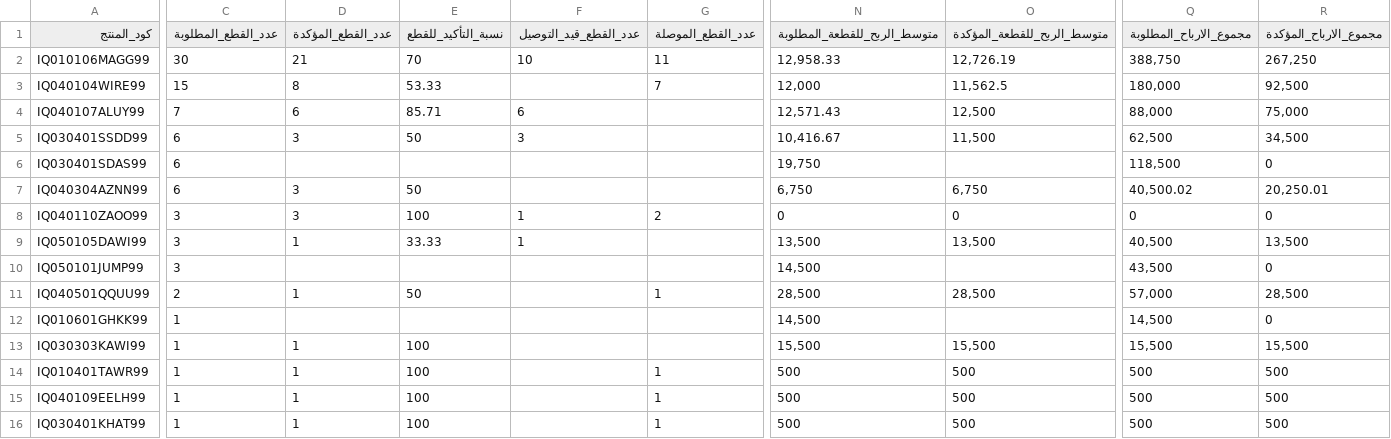
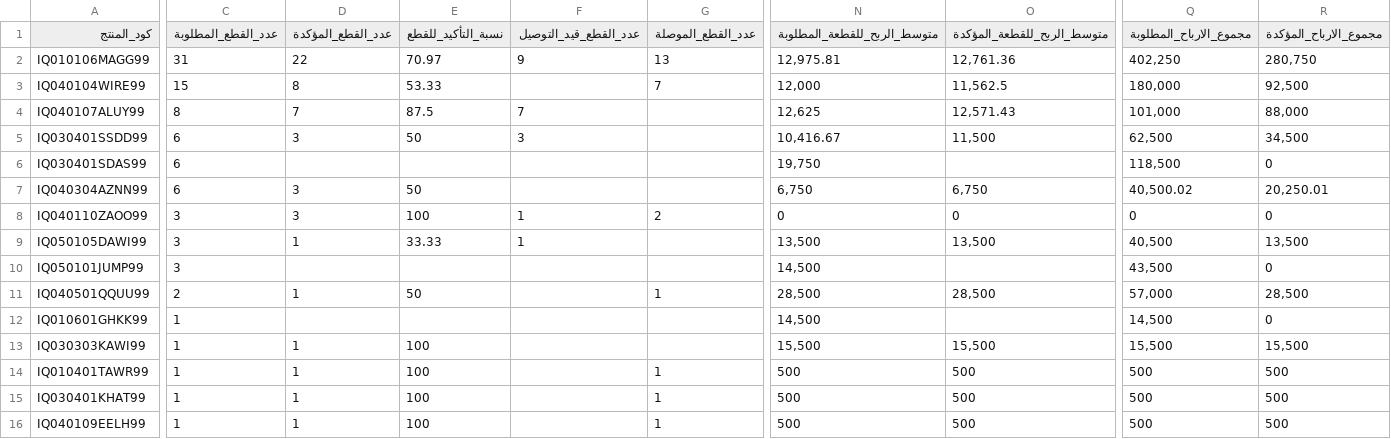
Before and after one commit to Yahya-Regragui/ecomweb, a CSV file: data/latest_orders.csv, drawn as a sheet; only a part is shown, gaps mark what is left out; the diff covers the shown part only; the diff names each change by its address in the sheet, - before the commit and + after, or states it on an @@ line.

Commit message:
Update latest Orders CSV (2026-02-11 17:35:09)

```diff
--- a/data/latest_orders.csv
+++ b/data/latest_orders.csv
-C2 (عدد_القطع_المطلوبة): 30
+C2 (عدد_القطع_المطلوبة): 31
-D2 (عدد_القطع_المؤكدة): 21
+D2 (عدد_القطع_المؤكدة): 22
-E2 (نسبة_التأكيد_للقطع): 70
+E2 (نسبة_التأكيد_للقطع): 70.97
-F2 (عدد_القطع_قيد_التوصيل): 10
+F2 (عدد_القطع_قيد_التوصيل): 9
-G2 (عدد_القطع_الموصلة): 11
+G2 (عدد_القطع_الموصلة): 13
-N2 (متوسط_الربح_للقطعة_المطلوبة): 12,958.33
+N2 (متوسط_الربح_للقطعة_المطلوبة): 12,975.81
-O2 (متوسط_الربح_للقطعة_المؤكدة): 12,726.19
+O2 (متوسط_الربح_للقطعة_المؤكدة): 12,761.36
-Q2 (مجموع_الارباح_المطلوبة): 388,750
+Q2 (مجموع_الارباح_المطلوبة): 402,250
-R2 (مجموع_الارباح_المؤكدة): 267,250
+R2 (مجموع_الارباح_المؤكدة): 280,750
-C4 (عدد_القطع_المطلوبة): 7
+C4 (عدد_القطع_المطلوبة): 8
-D4 (عدد_القطع_المؤكدة): 6
+D4 (عدد_القطع_المؤكدة): 7
-E4 (نسبة_التأكيد_للقطع): 85.71
+E4 (نسبة_التأكيد_للقطع): 87.5
-F4 (عدد_القطع_قيد_التوصيل): 6
+F4 (عدد_القطع_قيد_التوصيل): 7
-N4 (متوسط_الربح_للقطعة_المطلوبة): 12,571.43
+N4 (متوسط_الربح_للقطعة_المطلوبة): 12,625
-O4 (متوسط_الربح_للقطعة_المؤكدة): 12,500
+O4 (متوسط_الربح_للقطعة_المؤكدة): 12,571.43
-Q4 (مجموع_الارباح_المطلوبة): 88,000
+Q4 (مجموع_الارباح_المطلوبة): 101,000
-R4 (مجموع_الارباح_المؤكدة): 75,000
+R4 (مجموع_الارباح_المؤكدة): 88,000
@@ row 16 moved to row 15: IQ030401KHAT99 @@
```
Also changed, not shown: 4 edited cells elsewhere in this file.
